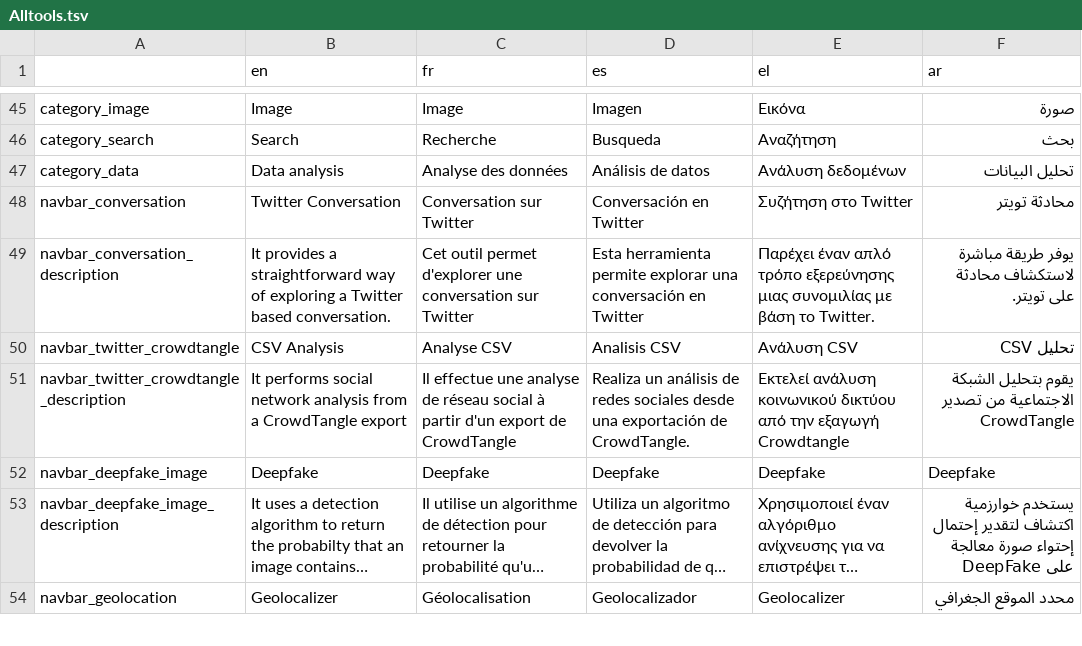
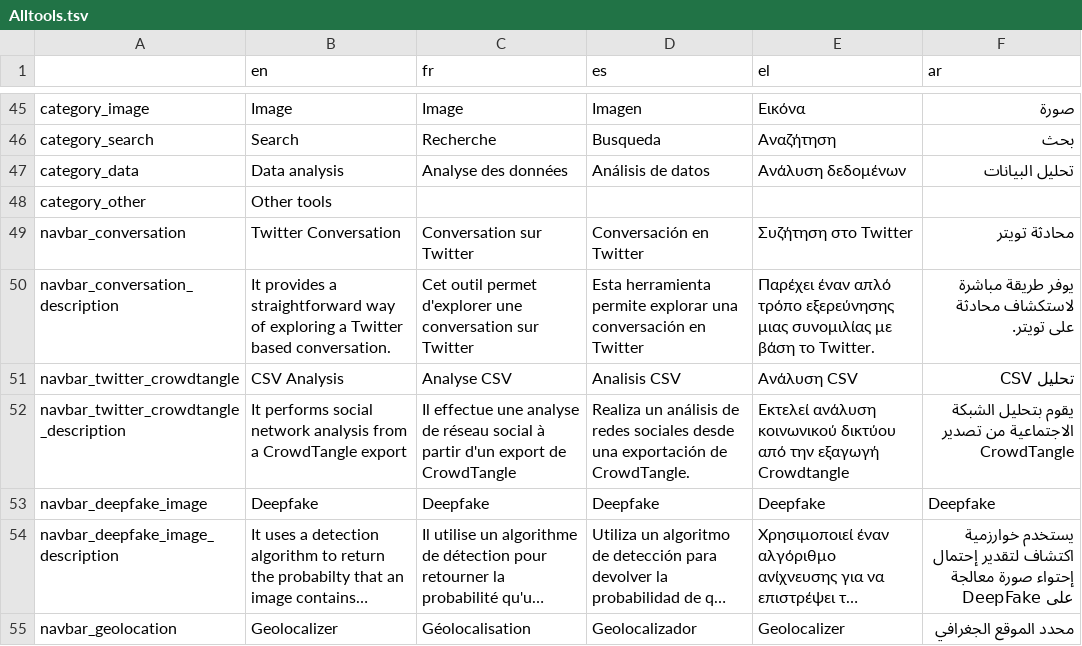
Before and after one commit to AFP-Medialab/InVID-Translations, a TSV file: components/NavItems/tools/Alltools.tsv, drawn as a sheet; only a part is shown, gaps mark what is left out; long unchanged cells end in …; the diff names each change by its address in the sheet, - before the commit and + after, or states it on an @@ line.

Commit message:
Added other tools category

```diff
--- a/components/NavItems/tools/Alltools.tsv
+++ b/components/NavItems/tools/Alltools.tsv
+row 48: category_other | Other tools
```
